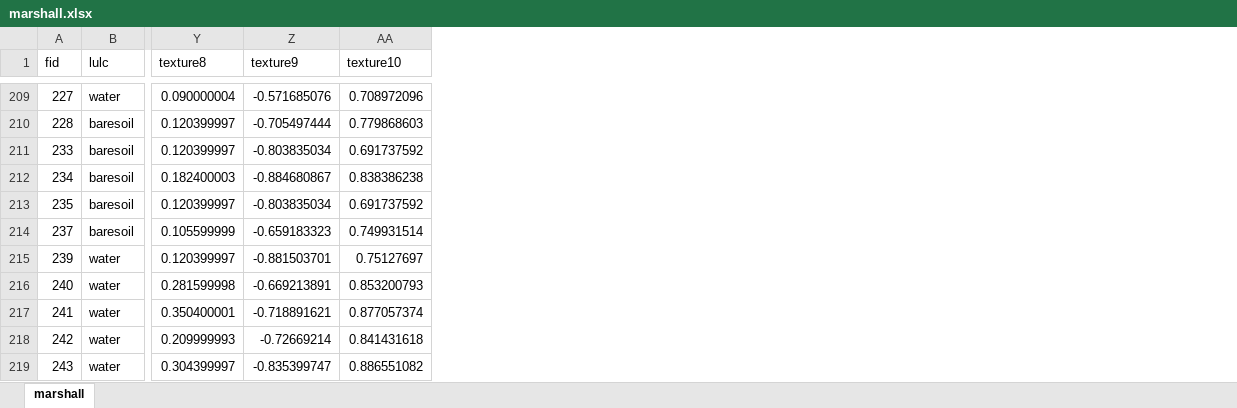
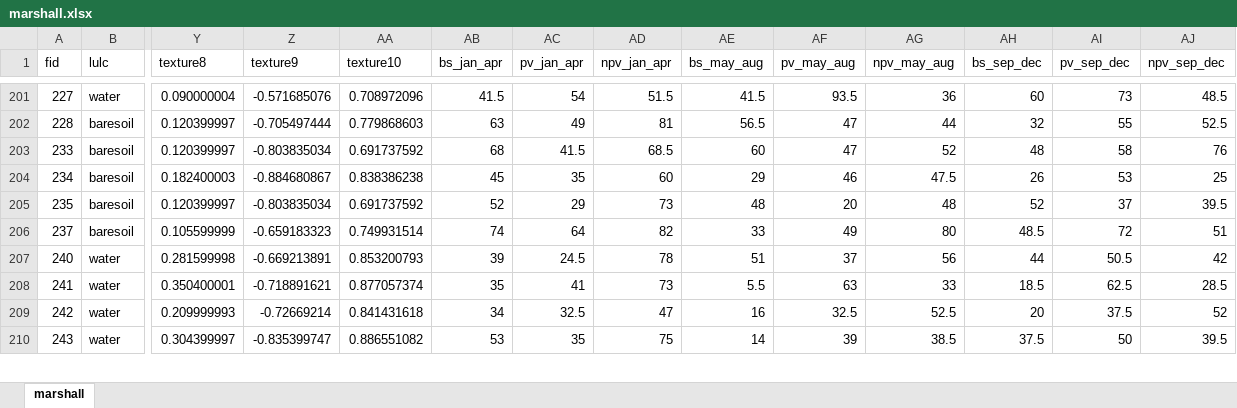
Before and after one commit to digitalearthpacific/dep-fc-applications, an Excel workbook: marshall.xlsx, sheet marshall, drawn as a sheet; only a part is shown, gaps mark what is left out; values as stored, in another font and other column widths than the file's, no borders; removed rows and columns are numbered as before the commit, all else as after; rows hold the shown columns only; the diff covers the shown part only; the diff names each change by its address in the sheet, - before the commit and + after, or states it on an @@ line.

```diff
--- a/marshall.xlsx (sheet marshall)
+++ b/marshall.xlsx (sheet marshall)
+column AB (bs_jan_apr), rows 201-210: 41.5 | 63 | 68 | 45 | 52 | 74 | 39 | 35 | 34 | 53
+column AC (pv_jan_apr), rows 201-210: 54 | 49 | 41.5 | 35 | 29 | 64 | 24.5 | 41 | 32.5 | 35
+column AD (npv_jan_apr), rows 201-210: 51.5 | 81 | 68.5 | 60 | 73 | 82 | 78 | 73 | 47 | 75
+column AE (bs_may_aug), rows 201-210: 41.5 | 56.5 | 60 | 29 | 48 | 33 | 51 | 5.5 | 16 | 14
+column AF (pv_may_aug), rows 201-210: 93.5 | 47 | 47 | 46 | 20 | 49 | 37 | 63 | 32.5 | 39
+column AG (npv_may_aug), rows 201-210: 36 | 44 | 52 | 47.5 | 48 | 80 | 56 | 33 | 52.5 | 38.5
+column AH (bs_sep_dec), rows 201-210: 60 | 32 | 48 | 26 | 52 | 48.5 | 44 | 18.5 | 20 | 37.5
+column AI (pv_sep_dec), rows 201-210: 73 | 55 | 58 | 53 | 37 | 72 | 50.5 | 62.5 | 37.5 | 50
+column AJ (npv_sep_dec), rows 201-210: 48.5 | 52.5 | 76 | 25 | 39.5 | 51 | 42 | 28.5 | 52 | 39.5
-row 215: 239 | water | 0.120399997 | -0.881503701 | 0.75127697
```
Also changed, not shown: 10 removed rows elsewhere in this sheet, cook.xlsx, fiji_test.xlsx, 2 other files.
